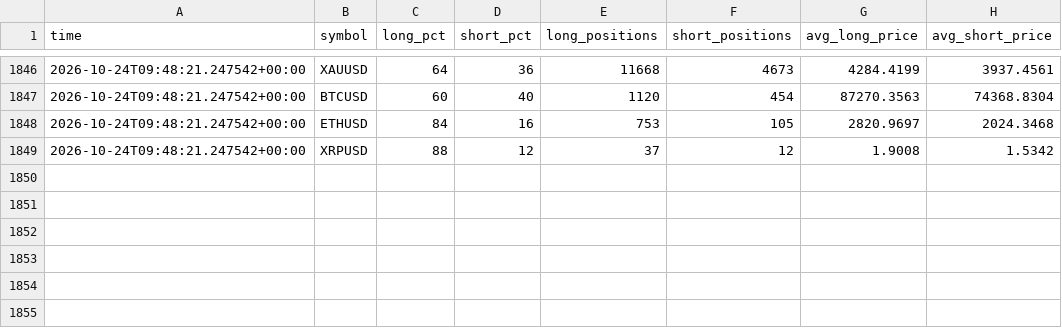
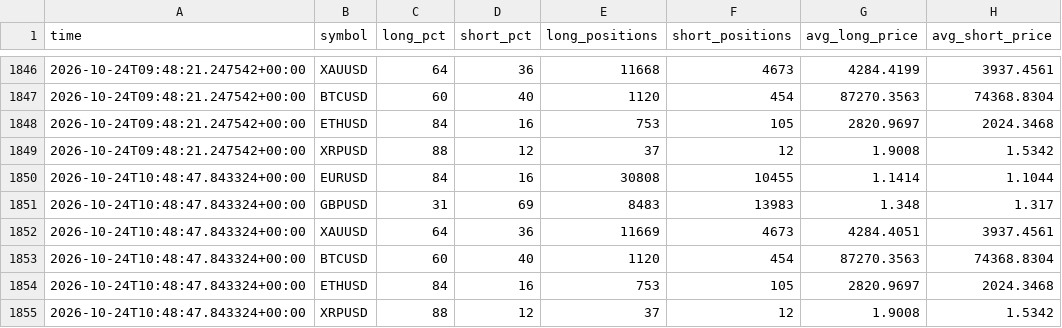
Before and after one commit to thebhujangi/forex-bot, a CSV file: state/sentiment.csv, drawn as a sheet; only a part is shown, gaps mark what is left out.

```diff
--- a/state/sentiment.csv
+++ b/state/sentiment.csv
@@ -1849 +1849,7 @@ time,symbol,long_pct,short_pct,long_positions,short_positions,avg_long_price,avg
 2026-10-24T09:48:21.247542+00:00,XRPUSD,88,12,37,12,1.9008,1.5342
+2026-10-24T10:48:47.843324+00:00,EURUSD,84,16,30808,10455,1.1414,1.1044
+2026-10-24T10:48:47.843324+00:00,GBPUSD,31,69,8483,13983,1.348,1.317
+2026-10-24T10:48:47.843324+00:00,XAUUSD,64,36,11669,4673,4284.4051,3937.4561
+2026-10-24T10:48:47.843324+00:00,BTCUSD,60,40,1120,454,87270.3563,74368.8304
+2026-10-24T10:48:47.843324+00:00,ETHUSD,84,16,753,105,2820.9697,2024.3468
+2026-10-24T10:48:47.843324+00:00,XRPUSD,88,12,37,12,1.9008,1.5342
```
Also changed, not shown: 1 other file.
